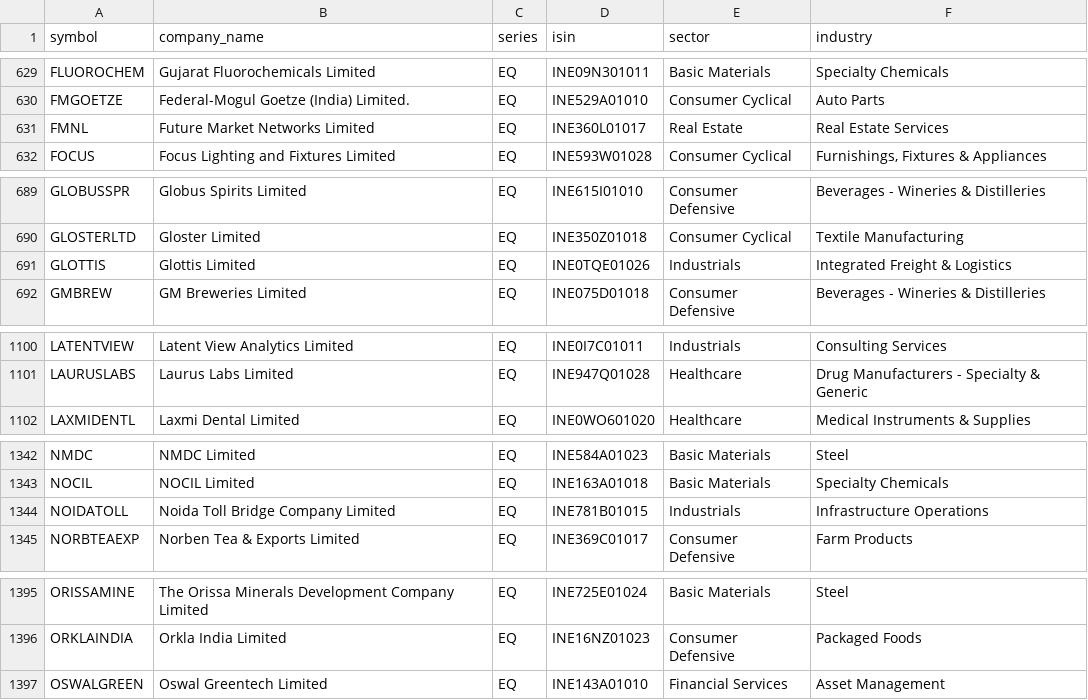
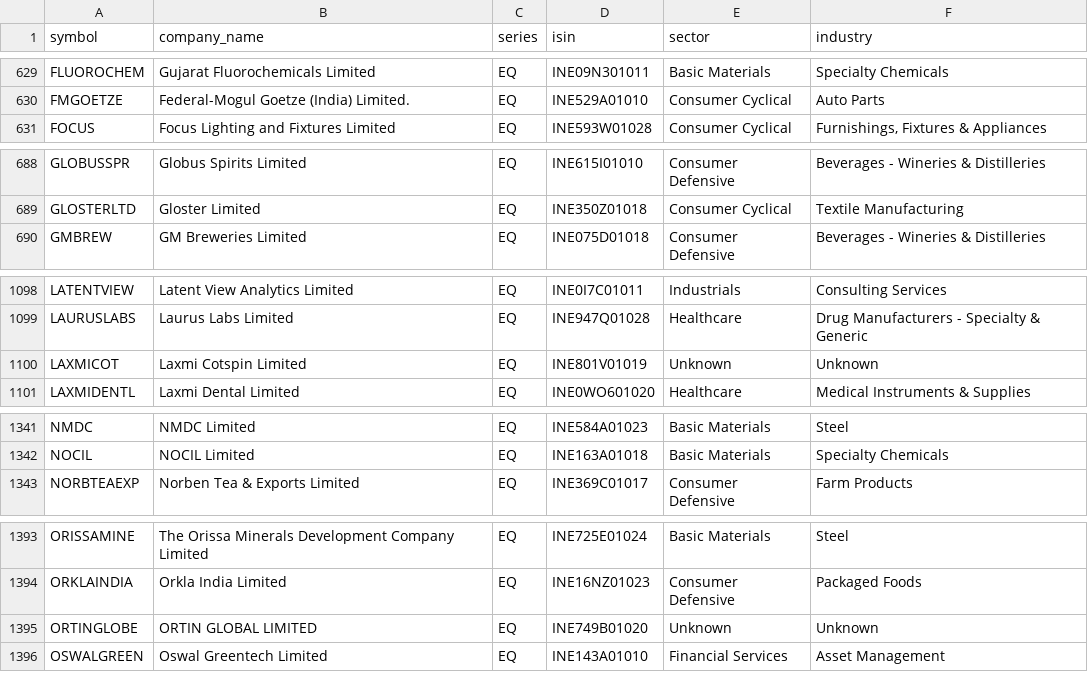
Before and after one commit to rjganatra/StockGPT, a CSV file: data/universe/universe.csv, drawn as a sheet; only a part is shown, gaps mark what is left out; removed rows and columns are numbered as before the commit, all else as after; the diff covers the shown part only; the diff names each change by its address in the sheet, - before the commit and + after, or states it on an @@ line.

```diff
--- a/data/universe/universe.csv
+++ b/data/universe/universe.csv
-row 631: FMNL | Future Market Networks Limited | EQ | INE360L01017 | Real Estate | Real Estate Services
-row 691: GLOTTIS | Glottis Limited | EQ | INE0TQE01026 | Industrials | Integrated Freight & Logistics
+row 1100: LAXMICOT | Laxmi Cotspin Limited | EQ | INE801V01019 | Unknown | Unknown
-row 1344: NOIDATOLL | Noida Toll Bridge Company Limited | EQ | INE781B01015 | Industrials | Infrastructure Operations
+row 1395: ORTINGLOBE | ORTIN GLOBAL LIMITED | EQ | INE749B01020 | Unknown | Unknown
```
Also changed, not shown: 1 added row and 1 removed row elsewhere in this file, data/history/latest_changes.csv, data/performance/signal_performance_summary.csv, 5 other files.
